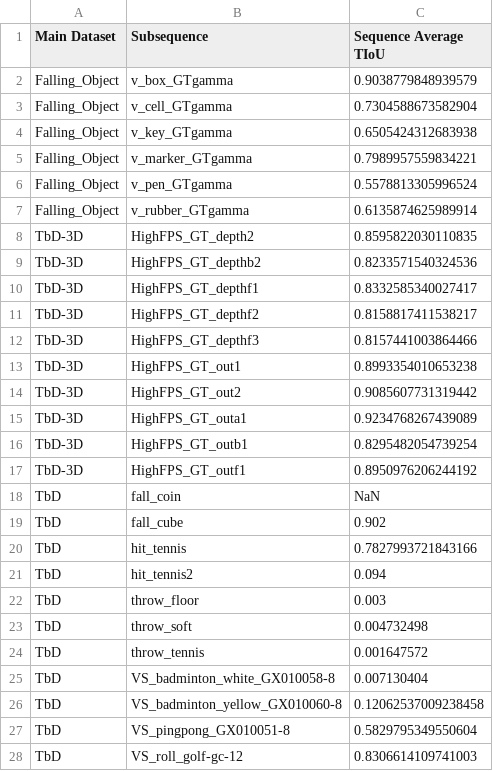
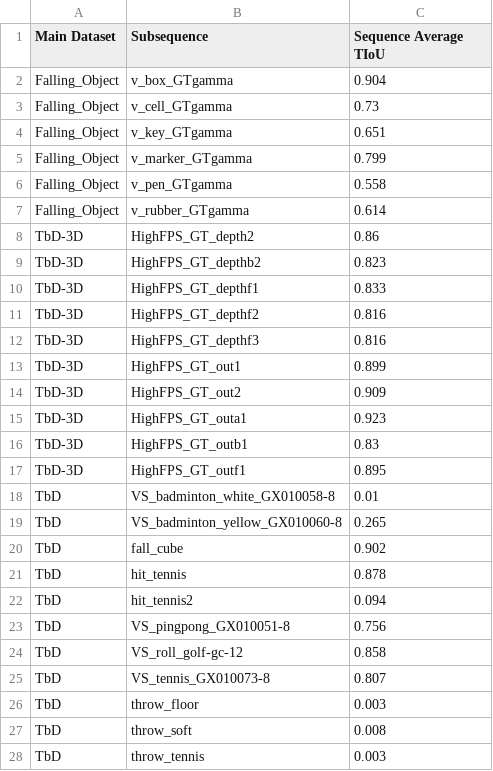
Before and after one commit to CVMLmu/FMOX, a CSV file: FMOX-code/use-FMOX/EfficientTAM_averageTIoU.csv, drawn as a sheet; only a part is shown; the diff covers the shown part only.

```diff
--- a/FMOX-code/use-FMOX/EfficientTAM_averageTIoU.csv
+++ b/FMOX-code/use-FMOX/EfficientTAM_averageTIoU.csv
@@ -1,28 +1,28 @@
 Main Dataset,Subsequence,Sequence Average TIoU
-Falling_Object,v_box_GTgamma,0.9038779848939579
-Falling_Object,v_cell_GTgamma,0.7304588673582904
-Falling_Object,v_key_GTgamma,0.6505424312683938
-Falling_Object,v_marker_GTgamma,0.7989957559834221
-Falling_Object,v_pen_GTgamma,0.5578813305996524
-Falling_Object,v_rubber_GTgamma,0.6135874625989914
-TbD-3D,HighFPS_GT_depth2,0.8595822030110835
-TbD-3D,HighFPS_GT_depthb2,0.8233571540324536
-TbD-3D,HighFPS_GT_depthf1,0.8332585340027417
-TbD-3D,HighFPS_GT_depthf2,0.8158817411538217
-TbD-3D,HighFPS_GT_depthf3,0.8157441003864466
-TbD-3D,HighFPS_GT_out1,0.8993354010653238
-TbD-3D,HighFPS_GT_out2,0.9085607731319442
-TbD-3D,HighFPS_GT_outa1,0.9234768267439089
-TbD-3D,HighFPS_GT_outb1,0.8295482054739254
-TbD-3D,HighFPS_GT_outf1,0.8950976206244192
-TbD,fall_coin,NaN
+Falling_Object,v_box_GTgamma,0.904
+Falling_Object,v_cell_GTgamma,0.73
+Falling_Object,v_key_GTgamma,0.651
+Falling_Object,v_marker_GTgamma,0.799
+Falling_Object,v_pen_GTgamma,0.558
+Falling_Object,v_rubber_GTgamma,0.614
+TbD-3D,HighFPS_GT_depth2,0.86
+TbD-3D,HighFPS_GT_depthb2,0.823
+TbD-3D,HighFPS_GT_depthf1,0.833
+TbD-3D,HighFPS_GT_depthf2,0.816
+TbD-3D,HighFPS_GT_depthf3,0.816
+TbD-3D,HighFPS_GT_out1,0.899
+TbD-3D,HighFPS_GT_out2,0.909
+TbD-3D,HighFPS_GT_outa1,0.923
+TbD-3D,HighFPS_GT_outb1,0.83
+TbD-3D,HighFPS_GT_outf1,0.895
+TbD,VS_badminton_white_GX010058-8,0.01
+TbD,VS_badminton_yellow_GX010060-8,0.265
 TbD,fall_cube,0.902
-TbD,hit_tennis,0.7827993721843166
+TbD,hit_tennis,0.878
 TbD,hit_tennis2,0.094
+TbD,VS_pingpong_GX010051-8,0.756
+TbD,VS_roll_golf-gc-12,0.858
+TbD,VS_tennis_GX010073-8,0.807
 TbD,throw_floor,0.003
-TbD,throw_soft,0.004732498
-TbD,throw_tennis,0.001647572
-TbD,VS_badminton_white_GX010058-8,0.007130404
-TbD,VS_badminton_yellow_GX010060-8,0.12062537009238458
-TbD,VS_pingpong_GX010051-8,0.5829795349550604
-TbD,VS_roll_golf-gc-12,0.8306614109741003
+TbD,throw_soft,0.008
+TbD,throw_tennis,0.003
```
Also changed, not shown: 1 removed row and 19 edited cells elsewhere in this file, FMOX-code/use-FMOX/FMOX_All4_statistics.csv, 21 other files.
